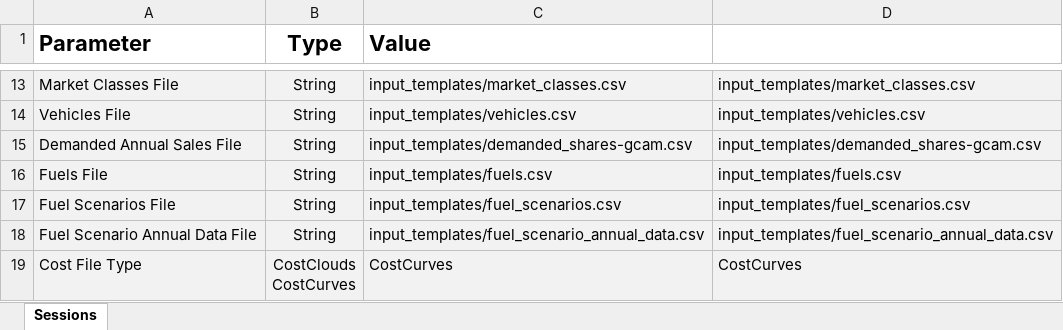
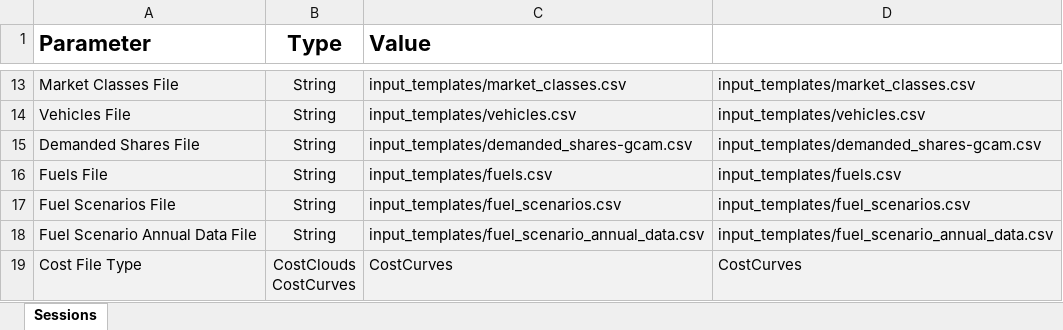
Before and after one commit to USEPA/EPA_OMEGA_Model, an Excel workbook: inputs/phase0_default_batch_file.xlsx, sheet Sessions, drawn as a sheet; only a part is shown, gaps mark what is left out; values as stored, in another font and other column widths than the file's, no borders; the diff names each change by its address in the sheet, - before the commit and + after, or states it on an @@ line.

```diff
--- a/inputs/phase0_default_batch_file.xlsx (sheet Sessions)
+++ b/inputs/phase0_default_batch_file.xlsx (sheet Sessions)
-A15 (Parameter): Demanded Annual Sales File
+A15 (Parameter): Demanded Shares File
```
Also changed, not shown: 1 other file.
